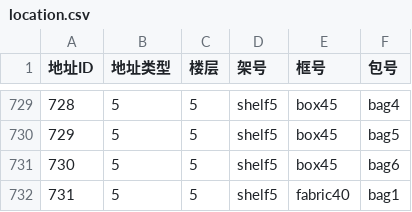
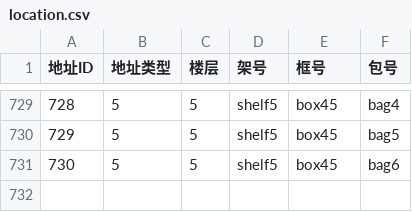
Before and after one commit to KBAO-CMYK/InventorySystem-ts, a CSV file: backend/csv/location.csv, drawn as a sheet; only a part is shown, gaps mark what is left out.

```diff
--- a/backend/csv/location.csv
+++ b/backend/csv/location.csv
@@ -731,2 +731 @@
 730,5,5,shelf5,box45,bag6
-731,5,5,shelf5,fabric40,bag1
```
Also changed, not shown: backend/csv/inventory.csv, 49 other files.
